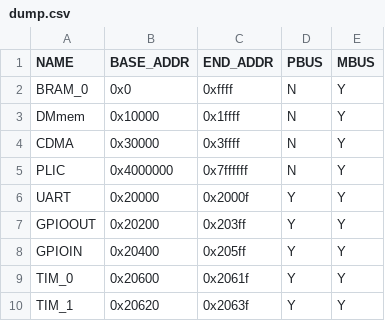
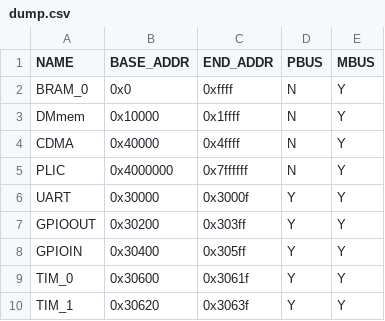
Before and after one commit to SalvatoreSantoro/UninaSoC, a CSV file: config/dump.csv, drawn as a sheet.

```diff
--- a/config/dump.csv
+++ b/config/dump.csv
@@ -3,8 +3,8 @@ BRAM_0,0x0,0xffff,N,Y
 DMmem,0x10000,0x1ffff,N,Y
-CDMA,0x30000,0x3ffff,N,Y
+CDMA,0x40000,0x4ffff,N,Y
 PLIC,0x4000000,0x7ffffff,N,Y
-UART,0x20000,0x2000f,Y,Y
-GPIOOUT,0x20200,0x203ff,Y,Y
-GPIOIN,0x20400,0x205ff,Y,Y
-TIM_0,0x20600,0x2061f,Y,Y
-TIM_1,0x20620,0x2063f,Y,Y
+UART,0x30000,0x3000f,Y,Y
+GPIOOUT,0x30200,0x303ff,Y,Y
+GPIOIN,0x30400,0x305ff,Y,Y
+TIM_0,0x30600,0x3061f,Y,Y
+TIM_1,0x30620,0x3063f,Y,Y
```
Also changed, not shown: config/configs/embedded/config_mbus.csv, config/configs/embedded/config_pbus.csv, 18 other files.
